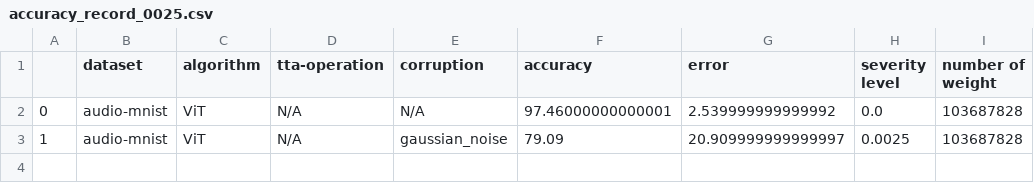
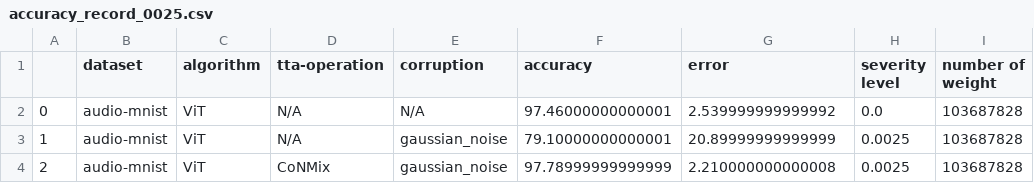
Before and after one commit to Andy-Shao/TTA-in-AC, a CSV file: result/audio-mnist/CoNMix/analysis/accuracy_record_0025.csv, drawn as a sheet.

Commit message:
finish the audio-mnist testing

```diff
--- a/result/audio-mnist/CoNMix/analysis/accuracy_record_0025.csv
+++ b/result/audio-mnist/CoNMix/analysis/accuracy_record_0025.csv
@@ -2,2 +2,3 @@
 0,audio-mnist,ViT,N/A,N/A,97.46000000000001,2.539999999999992,0.0,103687828
-1,audio-mnist,ViT,N/A,gaussian_noise,79.09,20.909999999999997,0.0025,103687828
+1,audio-mnist,ViT,N/A,gaussian_noise,79.10000000000001,20.89999999999999,0.0025,103687828
+2,audio-mnist,ViT,CoNMix,gaussian_noise,97.78999999999999,2.210000000000008,0.0025,103687828
```
Also changed, not shown: result/audio-mnist/CoNMix/analysis/accuracy_record_005.csv, 5 other files.
